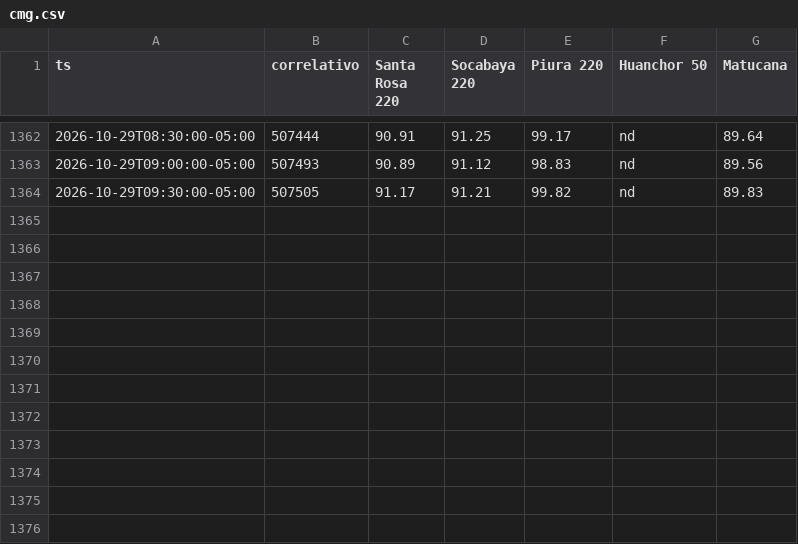
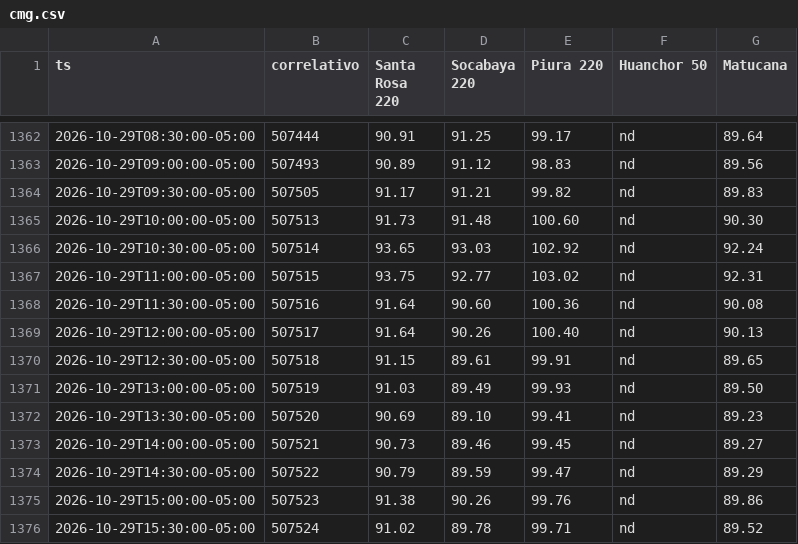
Before and after one commit to giordano1805-lab/Cmg-Rosa, a CSV file: data/cmg.csv, drawn as a sheet; only a part is shown, gaps mark what is left out.

```diff
--- a/data/cmg.csv
+++ b/data/cmg.csv
@@ -1364 +1364,13 @@ ts,correlativo,Santa Rosa 220,Socabaya 220,Piura 220,Huanchor 50,Matucana
 2026-10-29T09:30:00-05:00,507505,91.17,91.21,99.82,nd,89.83
+2026-10-29T10:00:00-05:00,507513,91.73,91.48,100.60,nd,90.30
+2026-10-29T10:30:00-05:00,507514,93.65,93.03,102.92,nd,92.24
+2026-10-29T11:00:00-05:00,507515,93.75,92.77,103.02,nd,92.31
+2026-10-29T11:30:00-05:00,507516,91.64,90.60,100.36,nd,90.08
+2026-10-29T12:00:00-05:00,507517,91.64,90.26,100.40,nd,90.13
+2026-10-29T12:30:00-05:00,507518,91.15,89.61,99.91,nd,89.65
+2026-10-29T13:00:00-05:00,507519,91.03,89.49,99.93,nd,89.50
+2026-10-29T13:30:00-05:00,507520,90.69,89.10,99.41,nd,89.23
+2026-10-29T14:00:00-05:00,507521,90.73,89.46,99.45,nd,89.27
+2026-10-29T14:30:00-05:00,507522,90.79,89.59,99.47,nd,89.29
+2026-10-29T15:00:00-05:00,507523,91.38,90.26,99.76,nd,89.86
+2026-10-29T15:30:00-05:00,507524,91.02,89.78,99.71,nd,89.52
```
Also changed, not shown: 1 other file.
